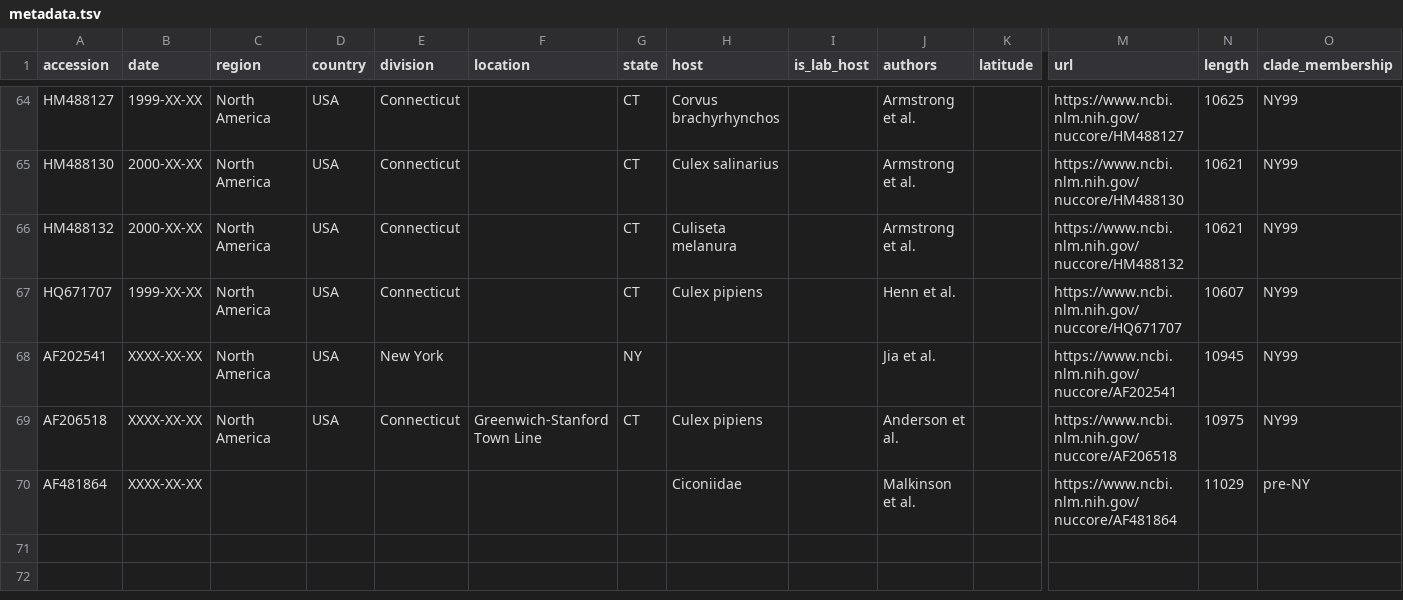
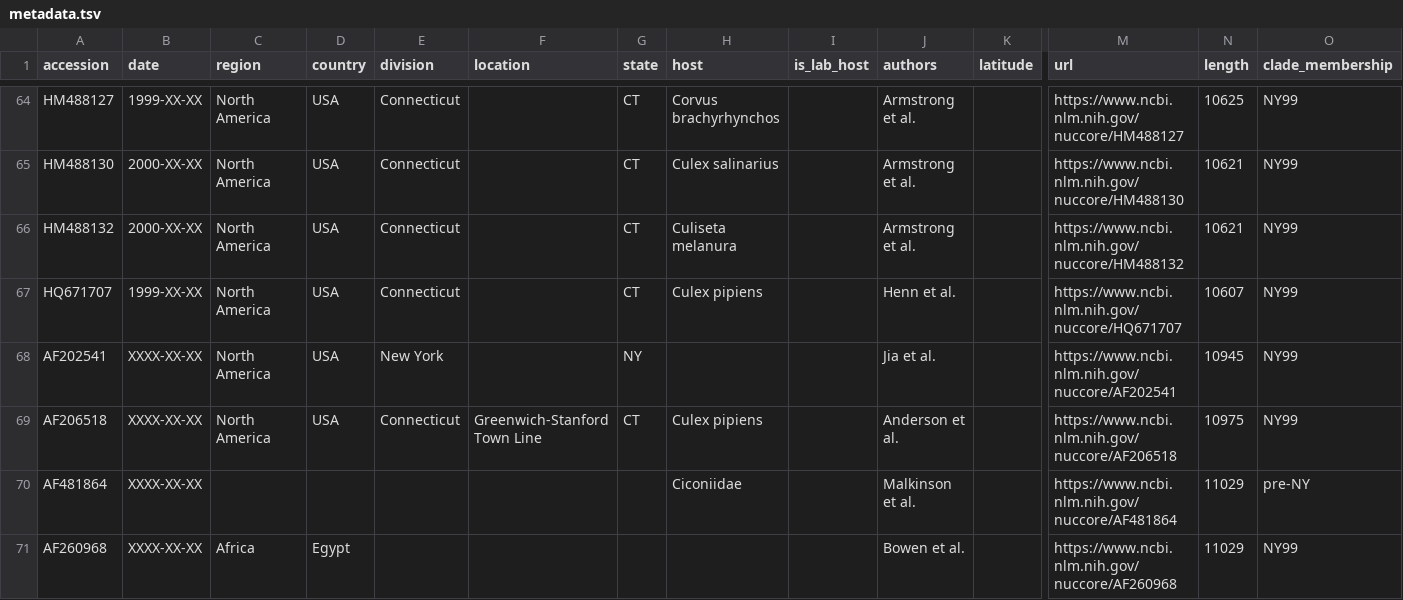
Before and after one commit to nextstrain/WNV, a TSV file: phylogenetic/example_data/metadata.tsv, drawn as a sheet; only a part is shown, gaps mark what is left out; rows hold the shown columns only; the diff names each change by its address in the sheet, - before the commit and + after, or states it on an @@ line.

Commit message:
Add global root to example data

```diff
--- a/phylogenetic/example_data/metadata.tsv
+++ b/phylogenetic/example_data/metadata.tsv
+row 71: AF260968 | XXXX-XX-XX | Africa | Egypt |  |  |  |  |  | Bowen et al. |  | https://www.ncbi.nlm.nih.gov/nuccore/AF260968 | 11029 | NY99
```
Also changed, not shown: 1 other file.
